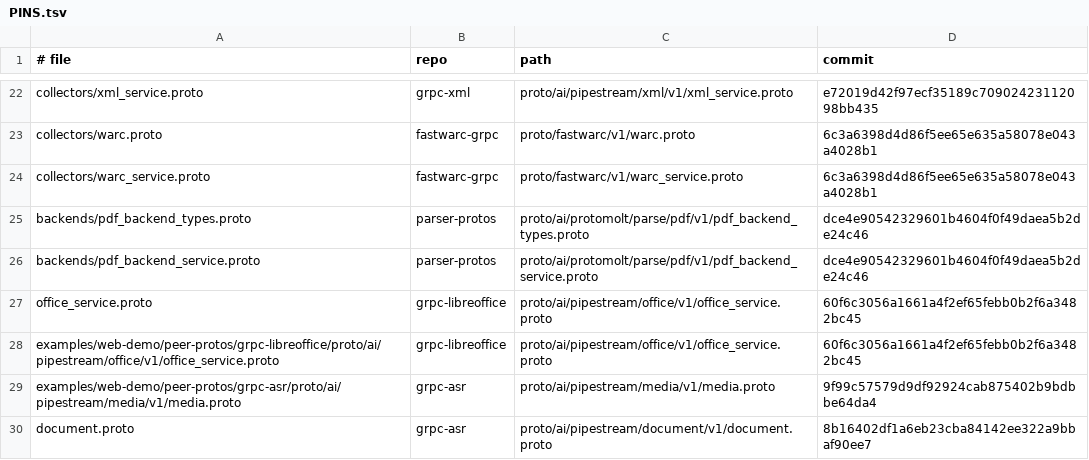
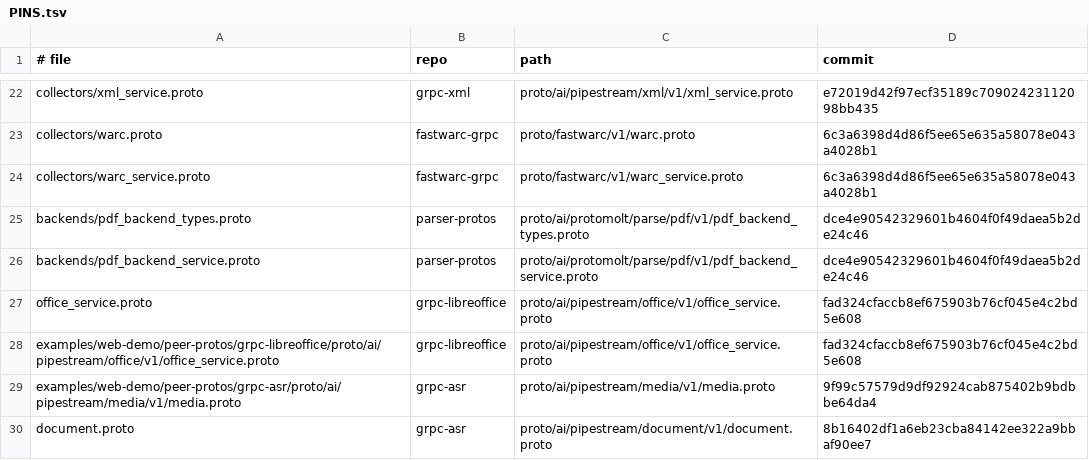
Before and after one commit to ai-pipestream/gRParse, a TSV file: collectors/PINS.tsv, drawn as a sheet; only a part is shown, gaps mark what is left out.

```diff
--- a/collectors/PINS.tsv
+++ b/collectors/PINS.tsv
@@ -26,4 +26,4 @@ backends/pdf_backend_types.proto	parser-protos	proto/ai/protomolt/parse/pdf/v1/p
 backends/pdf_backend_service.proto	parser-protos	proto/ai/protomolt/parse/pdf/v1/pdf_backend_service.proto	dce4e90542329601b4604f0f49daea5b2de24c46
-office_service.proto	grpc-libreoffice	proto/ai/pipestream/office/v1/office_service.proto	60f6c3056a1661a4f2ef65febb0b2f6a3482bc45
-examples/web-demo/peer-protos/grpc-libreoffice/proto/ai/pipestream/office/v1/office_service.proto	grpc-libreoffice	proto/ai/pipestream/office/v1/office_service.proto	60f6c3056a1661a4f2ef65febb0b2f6a3482bc45
+office_service.proto	grpc-libreoffice	proto/ai/pipestream/office/v1/office_service.proto	fad324cfaccb8ef675903b76cf045e4c2bd5e608
+examples/web-demo/peer-protos/grpc-libreoffice/proto/ai/pipestream/office/v1/office_service.proto	grpc-libreoffice	proto/ai/pipestream/office/v1/office_service.proto	fad324cfaccb8ef675903b76cf045e4c2bd5e608
 examples/web-demo/peer-protos/grpc-asr/proto/ai/pipestream/media/v1/media.proto	grpc-asr	proto/ai/pipestream/media/v1/media.proto	9f99c57579d9df92924cab875402b9bdbbe64da4
```
